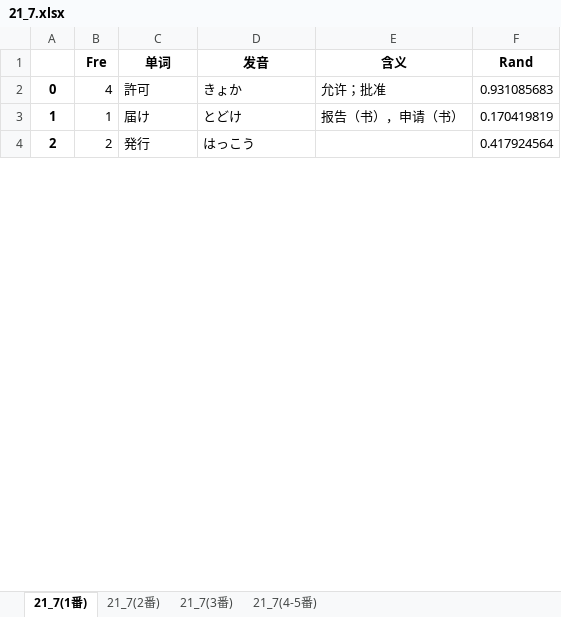
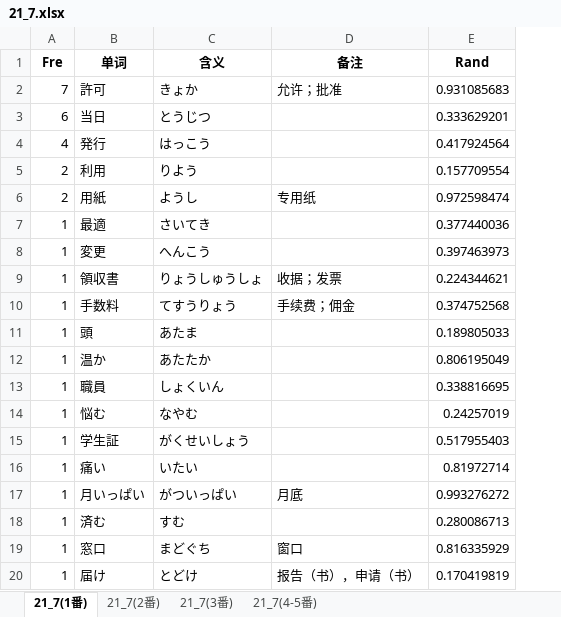
Before and after one commit to njxuxiao/2025_12, an Excel workbook: LISTEN/Script/21_7/21_7.xlsx, sheet 21_7(1番), drawn as a sheet; only a part is shown; values as stored, in another font and other column widths than the file's, no borders; removed rows and columns are numbered as before the commit, all else as after; the diff covers the shown part only; the diff names each change by its address in the sheet, - before the commit and + after, or states it on an @@ line.

```diff
--- a/LISTEN/Script/21_7/21_7.xlsx (sheet 21_7(1番))
+++ b/LISTEN/Script/21_7/21_7.xlsx (sheet 21_7(1番))
-column A, rows 2-3: 0 | 1
-C1: 发音
+C1: 含义
-D1: 含义
+D1: 备注
-A2 (Fre): 4
+A2 (Fre): 7
+row 3: 6 | 当日 | とうじつ |  | 0.333629201
+row 4: 4 | 発行 | はっこう |  | 0.417924564
+row 5: 2 | 利用 | りよう |  | 0.157709554
+row 6: 2 | 用紙 | ようし | 专用纸 | 0.972598474
+row 7: 1 | 最適 | さいてき |  | 0.377440036
+row 8: 1 | 変更 | へんこう |  | 0.397463973
+row 9: 1 | 領収書 | りょうしゅうしょ | 收据；发票 | 0.224344621
+row 10: 1 | 手数料 | てすうりょう | 手续费；佣金 | 0.374752568
+row 11: 1 | 頭 | あたま |  | 0.189805033
+row 12: 1 | 温か | あたたか |  | 0.806195049
+row 13: 1 | 職員 | しょくいん |  | 0.338816695
+row 14: 1 | 悩む | なやむ |  | 0.24257019
+row 15: 1 | 学生証 | がくせいしょう |  | 0.517955403
+row 16: 1 | 痛い | いたい |  | 0.81972714
+row 17: 1 | 月いっぱい | がついっぱい | 月底 | 0.993276272
+row 18: 1 | 済む | すむ |  | 0.280086713
+row 19: 1 | 窓口 | まどぐち | 窗口 | 0.816335929
-row 4: 2 | 2 | 発行 | はっこう |  | 0.417924564
```
Also changed, not shown: 19 added rows, 35 removed rows, 24 moved rows and 4 edited cells elsewhere in this sheet, sheet 21_7(4-5番), sheet 21_7(2番), sheet 21_7(3番), 3 other files.
